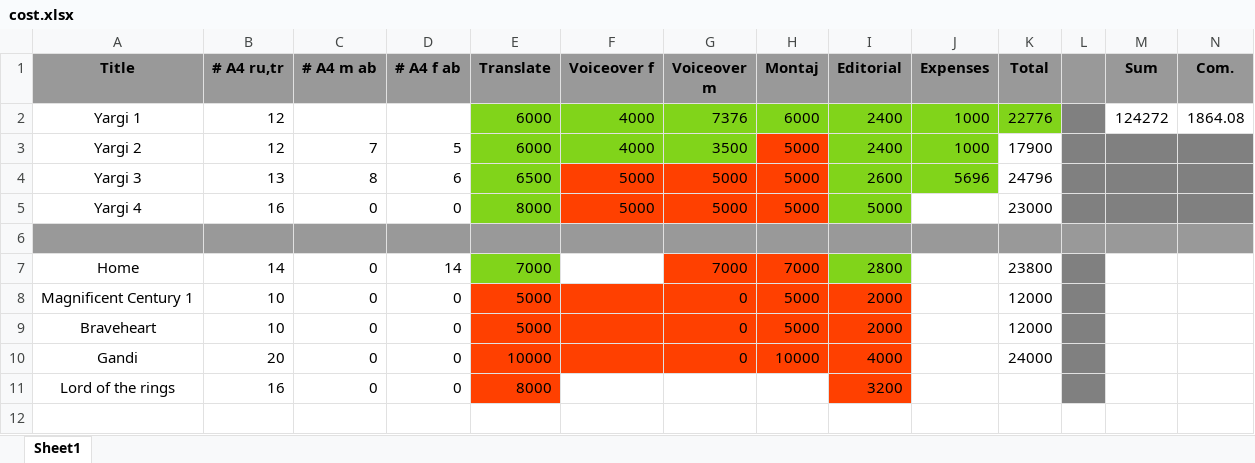
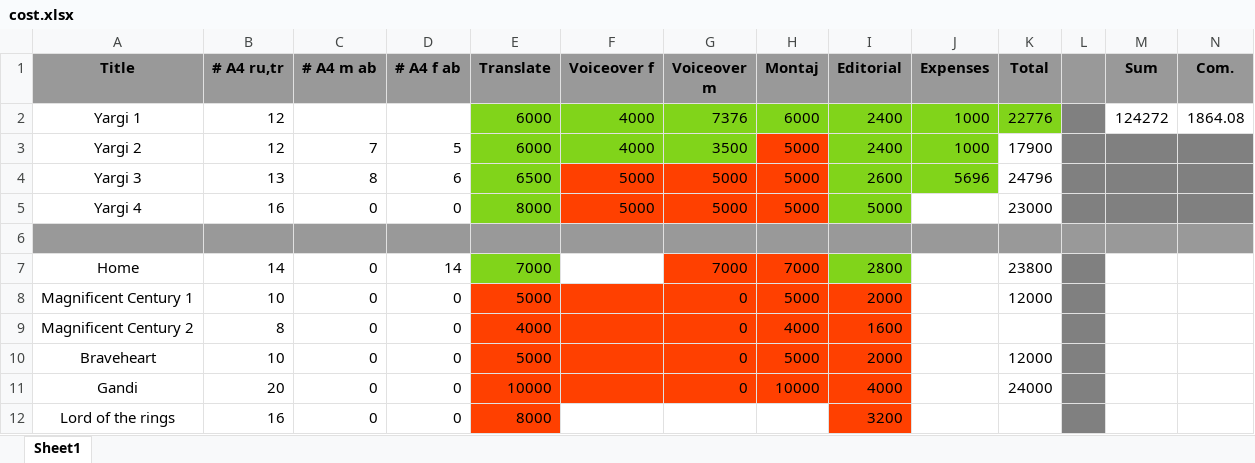
Before and after one commit to danielinux7/abkhazian-subtitles, an Excel workbook: cost.xlsx, sheet Sheet1, drawn as a sheet; only a part is shown; values as stored, in another font and other column widths than the file's, no borders; rows hold the shown columns only; the diff names each change by its address in the sheet, - before the commit and + after, or states it on an @@ line.

Commit message:
added mc 2

```diff
--- a/cost.xlsx (sheet Sheet1)
+++ b/cost.xlsx (sheet Sheet1)
+row 9: Magnificent Century 2 | 8 | 0 | 0 | 4000 |  | 0 | 4000 | 1600
```
